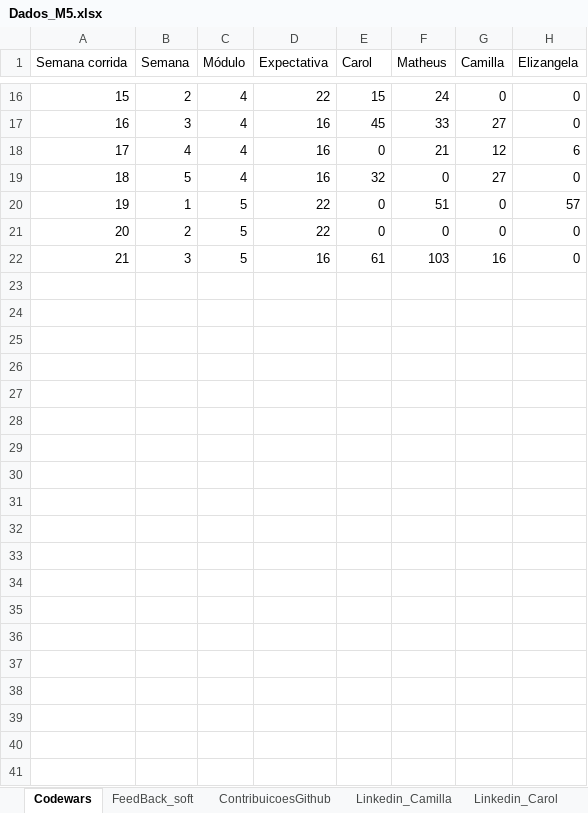
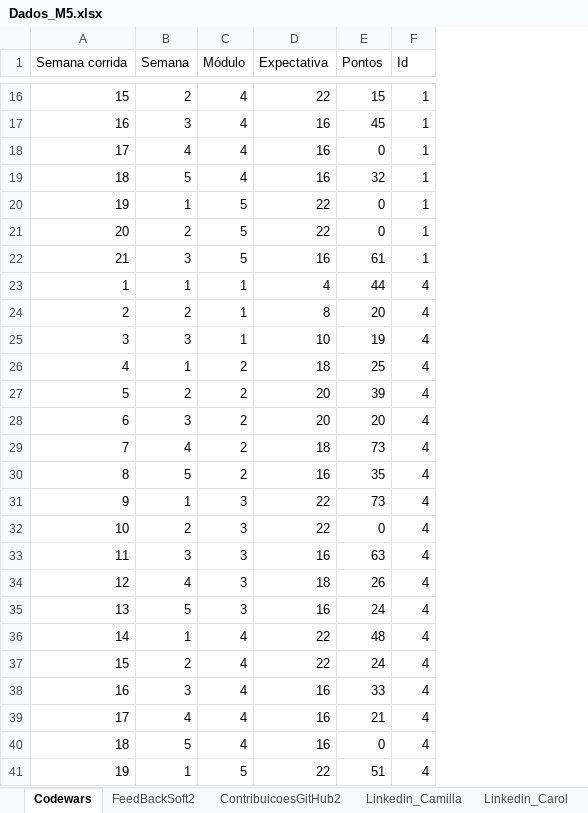
Before and after one commit to MatheusB2002/Jornada-Resilia-M5, an Excel workbook: Dados/Dados_M5.xlsx, sheet Codewars, drawn as a sheet; only a part is shown, gaps mark what is left out; values as stored, in another font and other column widths than the file's, no borders; charts and pictures not drawn; removed rows and columns are numbered as before the commit, all else as after; the diff covers the shown part only; the diff names each change by its address in the sheet, - before the commit and + after, or states it on an @@ line.

```diff
--- a/Dados/Dados_M5.xlsx (sheet Codewars)
+++ b/Dados/Dados_M5.xlsx (sheet Codewars)
-sheet tab: FeedBack_soft
-sheet tab: ContribuicoesGithub
+sheet tab: FeedBackSoft2
+sheet tab: ContribuicoesGitHub2
-column F (Matheus), rows 16-22: 24 | 33 | 21 | 0 | 51 | 0 | 103
-column G (Camilla), rows 16-22: 0 | 27 | 12 | 27 | 0 | 0 | 16
-column H (Elizangela), rows 16-22: 0 | 0 | 6 | 0 | 57 | 0 | 0
+column F (Id), rows 16-22: all 1
-E1: Carol
+E1: Pontos
+row 23: 1 | 1 | 1 | 4 | 44 | 4
+row 24: 2 | 2 | 1 | 8 | 20 | 4
+row 25: 3 | 3 | 1 | 10 | 19 | 4
+row 26: 4 | 1 | 2 | 18 | 25 | 4
+row 27: 5 | 2 | 2 | 20 | 39 | 4
+row 28: 6 | 3 | 2 | 20 | 20 | 4
+row 29: 7 | 4 | 2 | 18 | 73 | 4
+row 30: 8 | 5 | 2 | 16 | 35 | 4
+row 31: 9 | 1 | 3 | 22 | 73 | 4
+row 32: 10 | 2 | 3 | 22 | 0 | 4
+row 33: 11 | 3 | 3 | 16 | 63 | 4
+row 34: 12 | 4 | 3 | 18 | 26 | 4
+row 35: 13 | 5 | 3 | 16 | 24 | 4
+row 36: 14 | 1 | 4 | 22 | 48 | 4
+row 37: 15 | 2 | 4 | 22 | 24 | 4
+row 38: 16 | 3 | 4 | 16 | 33 | 4
+row 39: 17 | 4 | 4 | 16 | 21 | 4
+row 40: 18 | 5 | 4 | 16 | 0 | 4
+row 41: 19 | 1 | 5 | 22 | 51 | 4
```
Also changed, not shown: 44 added rows elsewhere in this sheet, sheet Conexoes_Squad, other sheet tabs, charts or pictures, 1 other file.
